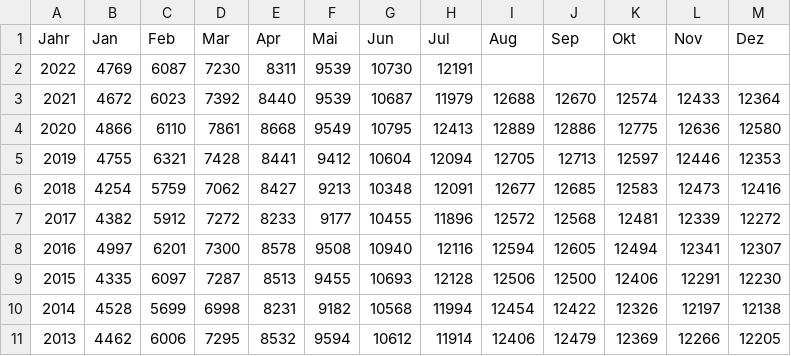
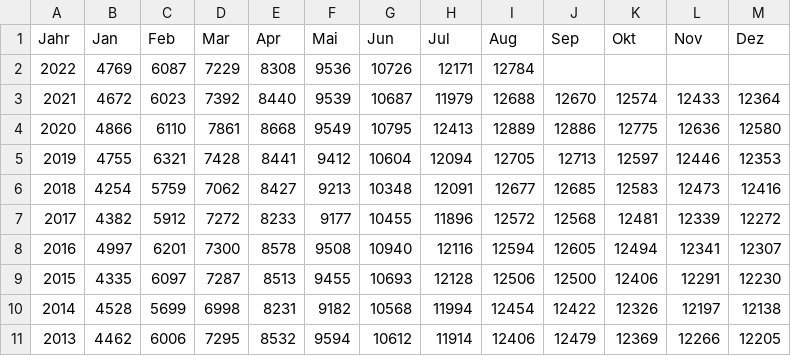
Before and after one commit to bildungsplanungZH/covid19_edu_bista, a CSV file: data/lv.csv, drawn as a sheet.

```diff
--- a/data/lv.csv
+++ b/data/lv.csv
@@ -1,3 +1,3 @@
 "Jahr","Jan","Feb","Mar","Apr","Mai","Jun","Jul","Aug","Sep","Okt","Nov","Dez"
-"2022","4769","6087","7230","8311","9539","10730","12191","","","","",""
+"2022","4769","6087","7229","8308","9536","10726","12171","12784","","","",""
 "2021","4672","6023","7392","8440","9539","10687","11979","12688","12670","12574","12433","12364"
```
Also changed, not shown: Bildung_Lehrvertraege.csv.
